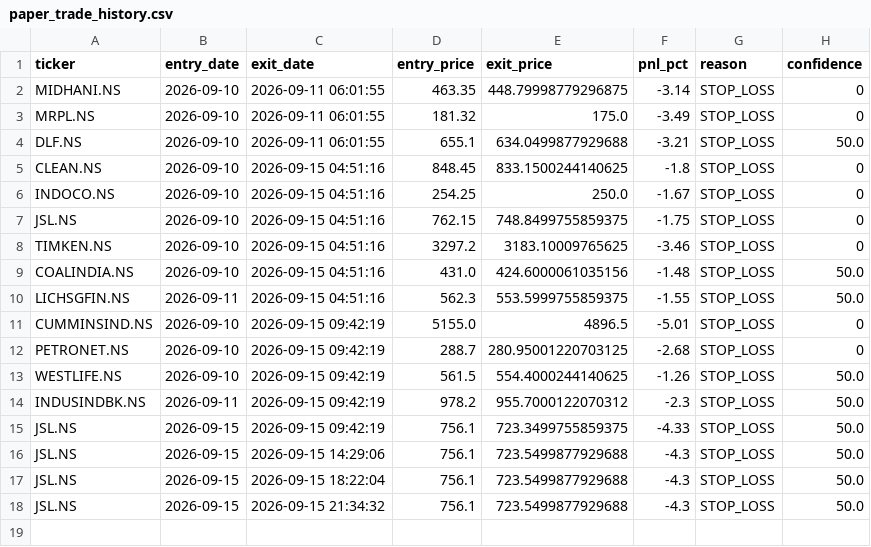
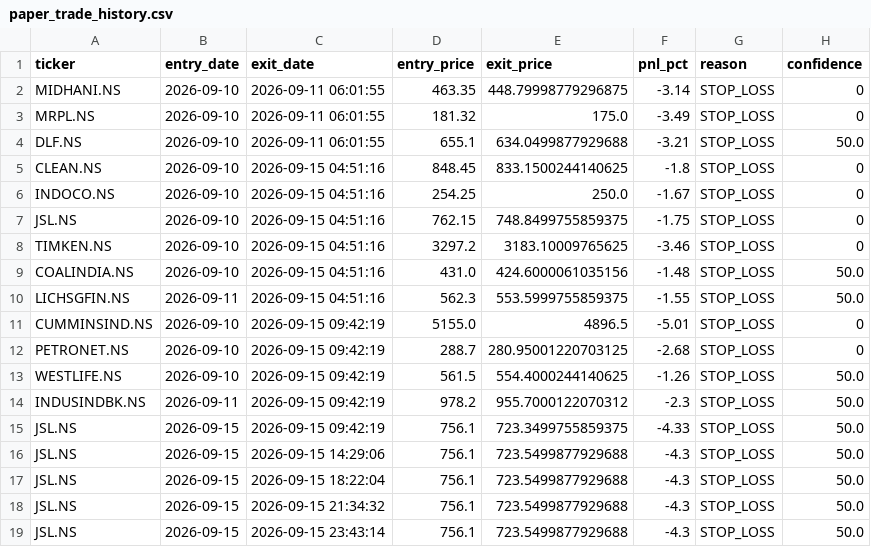
Before and after one commit to kira-stockmarket/ema-backtest, a CSV file: paper_trade_history.csv, drawn as a sheet; the diff names each change by its address in the sheet, - before the commit and + after, or states it on an @@ line.

```diff
--- a/paper_trade_history.csv
+++ b/paper_trade_history.csv
+row 19: JSL.NS | 2026-09-15 | 2026-09-15 23:43:14 | 756.1 | 723.5499877929688 | -4.3 | STOP_LOSS | 50.0
```
Also changed, not shown: 1 other file.
